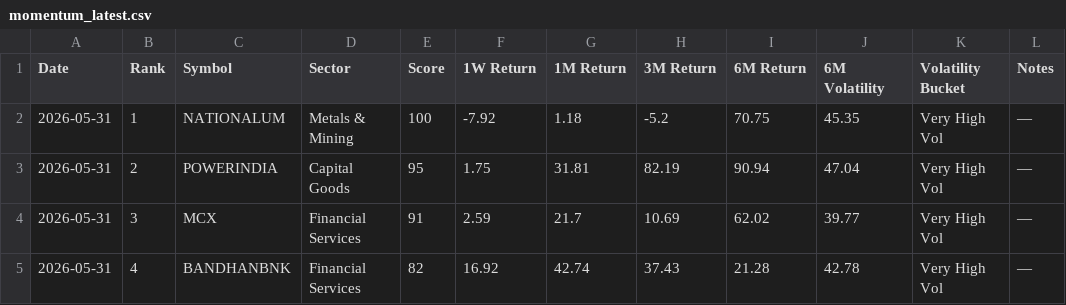
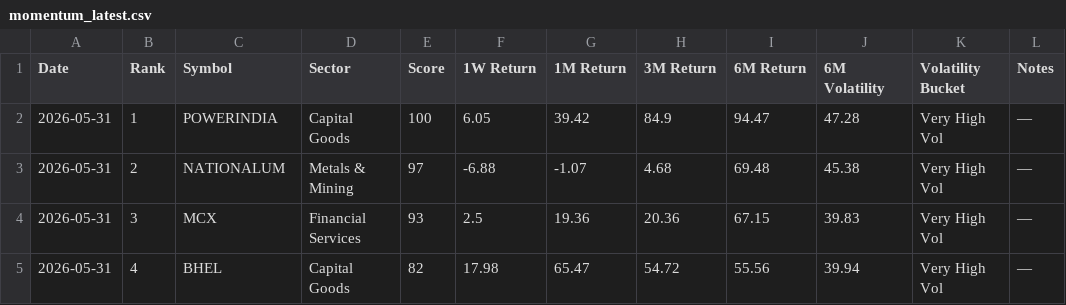
Before and after one commit to lightninbulls-stack/hanush-app, a CSV file: backend/data/momentum_latest.csv, drawn as a sheet; only a part is shown; the diff covers the shown part only.

```diff
--- a/backend/data/momentum_latest.csv
+++ b/backend/data/momentum_latest.csv
@@ -1,5 +1,5 @@
 Date,Rank,Symbol,Sector,Score,1W Return,1M Return,3M Return,6M Return,6M Volatility,Volatility Bucket,Notes
-2026-05-31,1,NATIONALUM,Metals & Mining,100,-7.92,1.18,-5.2,70.75,45.35,Very High Vol,—
-2026-05-31,2,POWERINDIA,Capital Goods,95,1.75,31.81,82.19,90.94,47.04,Very High Vol,—
-2026-05-31,3,MCX,Financial Services,91,2.59,21.7,10.69,62.02,39.77,Very High Vol,—
-2026-05-31,4,BANDHANBNK,Financial Services,82,16.92,42.74,37.43,21.28,42.78,Very High Vol,—
+2026-05-31,1,POWERINDIA,Capital Goods,100,6.05,39.42,84.9,94.47,47.28,Very High Vol,—
+2026-05-31,2,NATIONALUM,Metals & Mining,97,-6.88,-1.07,4.68,69.48,45.38,Very High Vol,—
+2026-05-31,3,MCX,Financial Services,93,2.5,19.36,20.36,67.15,39.83,Very High Vol,—
+2026-05-31,4,BHEL,Capital Goods,82,17.98,65.47,54.72,55.56,39.94,Very High Vol,—
```
Also changed, not shown: 118 edited cells elsewhere in this file.
